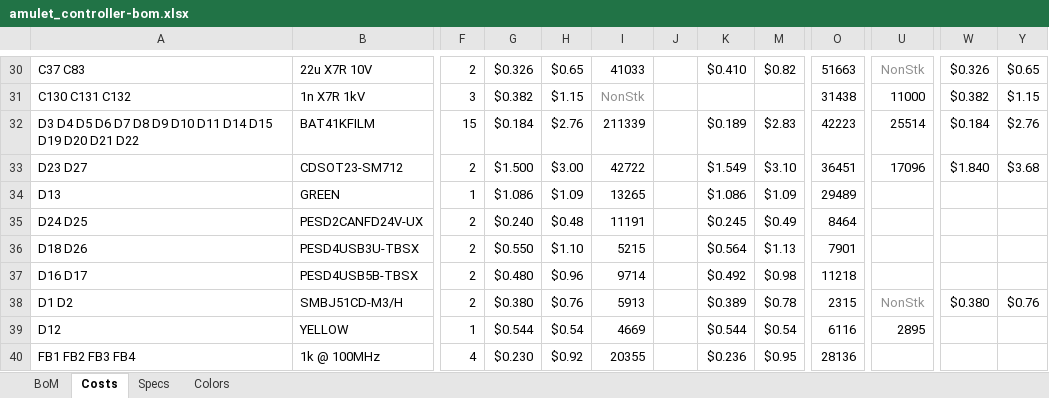
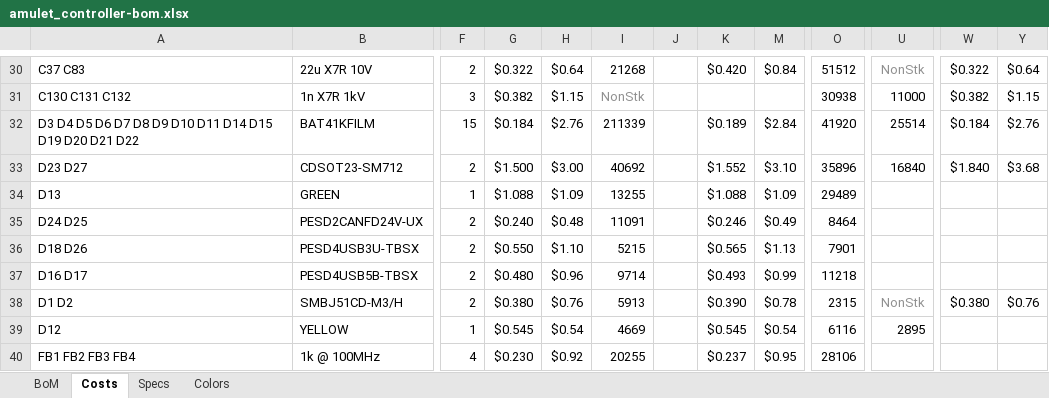
Before and after one commit to EPFLXplore/XRE_LeggedRobot_HW, an Excel workbook: amulet_controller/Manufacturing/Assembly/amulet_controller-bom.xlsx, sheet Costs, drawn as a sheet; only a part is shown, gaps mark what is left out; values as stored, in another font and other column widths than the file's, no borders; conditional formats not drawn; the diff covers the shown part only; the diff names each change by its address in the sheet, - before the commit and + after, or states it on an @@ line.

```diff
--- a/amulet_controller/Manufacturing/Assembly/amulet_controller-bom.xlsx (sheet Costs)
+++ b/amulet_controller/Manufacturing/Assembly/amulet_controller-bom.xlsx (sheet Costs)
-G30: $0.326
+G30: $0.322
-H30: $0.65
+H30: $0.64
-I30: 41033
+I30: 21268
-K30: $0.410
+K30: $0.420
-M30: $0.82
+M30: $0.84
-O30: 51663
+O30: 51512
-W30: $0.326
+W30: $0.322
-Y30: $0.65
+Y30: $0.64
-O31: 31438
+O31: 30938
-M32: $2.83
+M32: $2.84
-O32: 42223
+O32: 41920
-I33: 42722
+I33: 40692
-K33: $1.549
+K33: $1.552
-O33: 36451
+O33: 35896
-U33: 17096
+U33: 16840
-G34: $1.086
+G34: $1.088
-I34: 13265
+I34: 13255
-K34: $1.086
+K34: $1.088
-I35: 11191
+I35: 11091
-K35: $0.245
+K35: $0.246
-K36: $0.564
+K36: $0.565
-K37: $0.492
+K37: $0.493
-M37: $0.98
+M37: $0.99
-K38: $0.389
+K38: $0.390
-G39: $0.544
+G39: $0.545
-K39: $0.544
+K39: $0.545
-I40: 20355
+I40: 20255
-K40: $0.236
+K40: $0.237
-O40: 28136
+O40: 28106
```
Also changed, not shown: 149 edited cells and cell formats elsewhere in this sheet, sheet BoM, formulas that keep their value, 49 other files.
